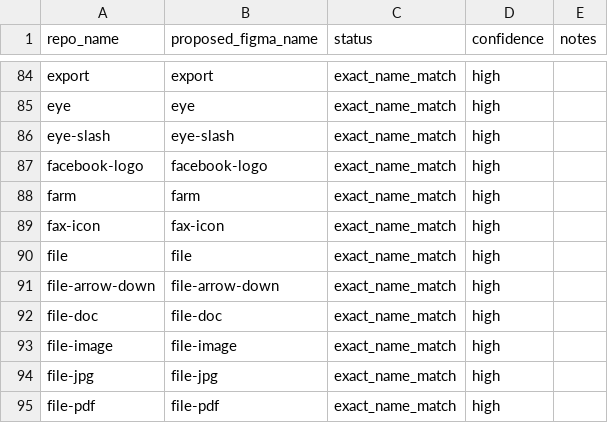
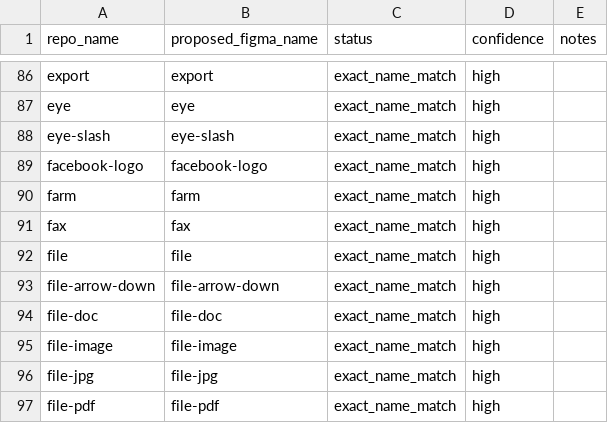
Before and after one commit to massgov/massachusetts-design-system, a CSV file: packages/assets/src/icons/scripts/icon-name-inventory.csv, drawn as a sheet; only a part is shown, gaps mark what is left out; the diff covers the shown part only.

Commit message:
add missing new icons

```diff
--- a/packages/assets/src/icons/scripts/icon-name-inventory.csv
+++ b/packages/assets/src/icons/scripts/icon-name-inventory.csv
@@ -88,3 +90,3 @@
 "farm","farm","exact_name_match","high",""
-"fax-icon","fax-icon","exact_name_match","high",""
+"fax","fax","exact_name_match","high",""
 "file","file","exact_name_match","high",""
```
Also changed, not shown: 3 added rows, 1 removed row and 5 edited cells elsewhere in this file, 16 other files.
